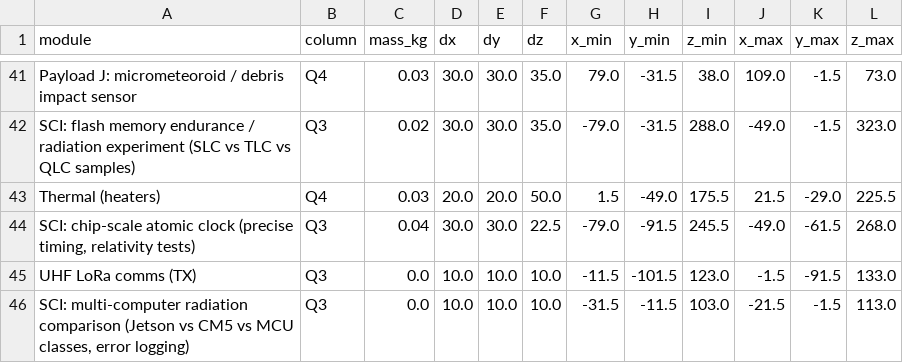
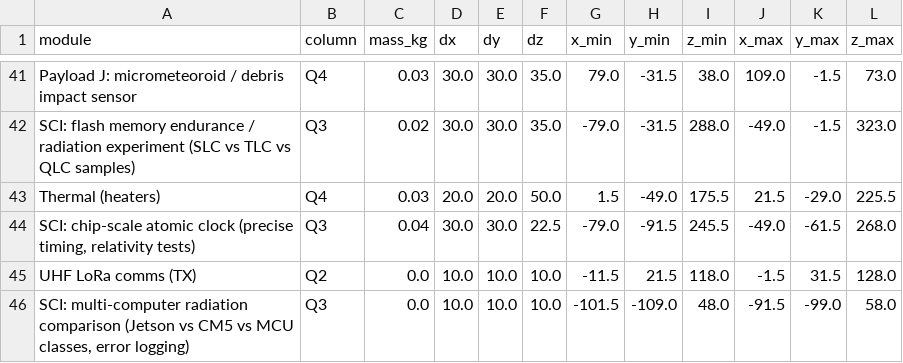
Before and after one commit to alplix/wollemi, a CSV file: mechanical/out/bom_geometry.csv, drawn as a sheet; only a part is shown, gaps mark what is left out; the diff covers the shown part only.

```diff
--- a/mechanical/out/bom_geometry.csv
+++ b/mechanical/out/bom_geometry.csv
@@ -44,3 +44,3 @@ Thermal (heaters),Q4,0.03,20.0,20.0,50.0,1.5,-49.0,175.5,21.5,-29.0,225.5
 "SCI: chip-scale atomic clock (precise timing, relativity tests)",Q3,0.04,30.0,30.0,22.5,-79.0,-91.5,245.5,-49.0,-61.5,268.0
-UHF LoRa comms (TX),Q3,0.0,10.0,10.0,10.0,-11.5,-101.5,123.0,-1.5,-91.5,133.0
-"SCI: multi-computer radiation comparison (Jetson vs CM5 vs MCU classes, error logging)",Q3,0.0,10.0,10.0,10.0,-31.5,-11.5,103.0,-21.5,-1.5,113.0
+UHF LoRa comms (TX),Q2,0.0,10.0,10.0,10.0,-11.5,21.5,118.0,-1.5,31.5,128.0
+"SCI: multi-computer radiation comparison (Jetson vs CM5 vs MCU classes, error logging)",Q3,0.0,10.0,10.0,10.0,-101.5,-109.0,48.0,-91.5,-99.0,58.0
```
Also changed, not shown: 2 added rows, 2 removed rows and 54 edited cells elsewhere in this file, 18 other files.
